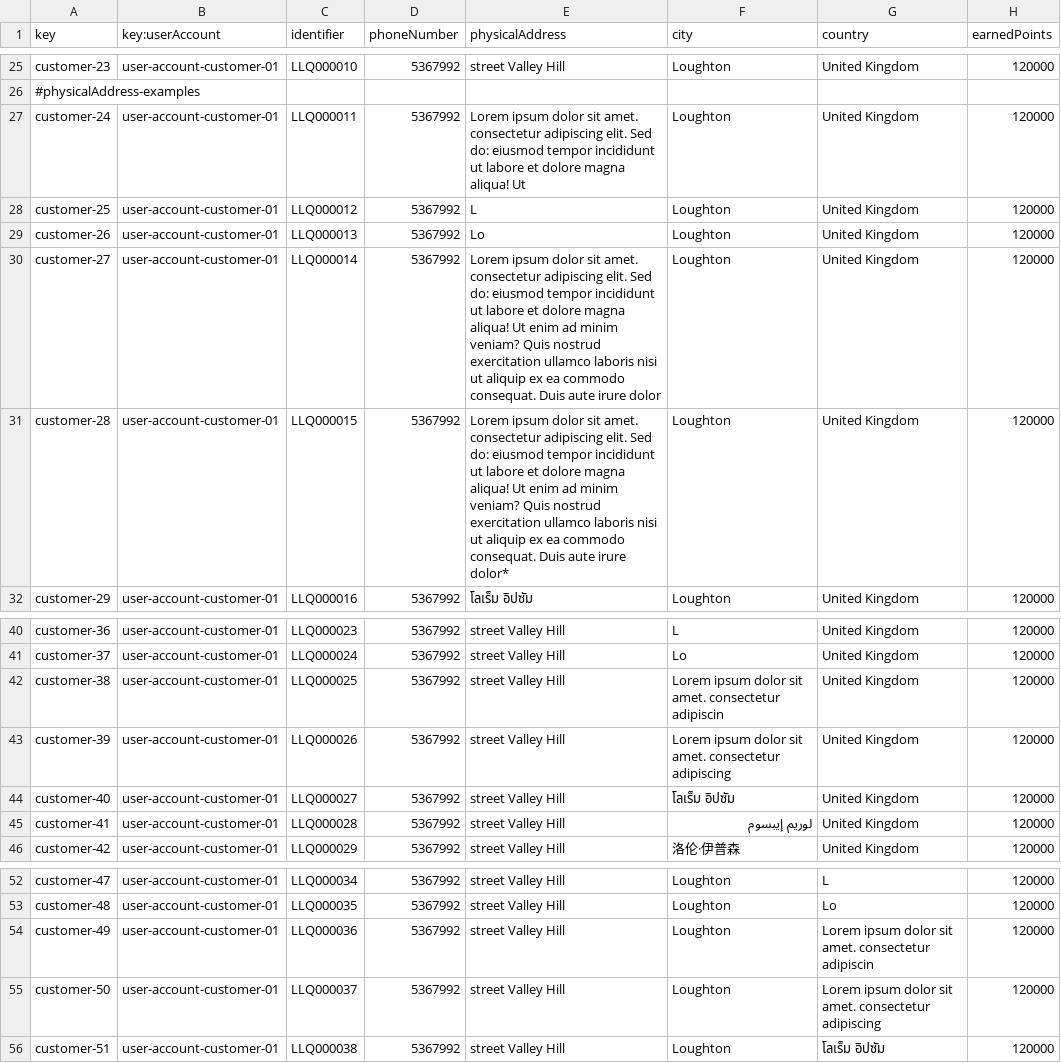
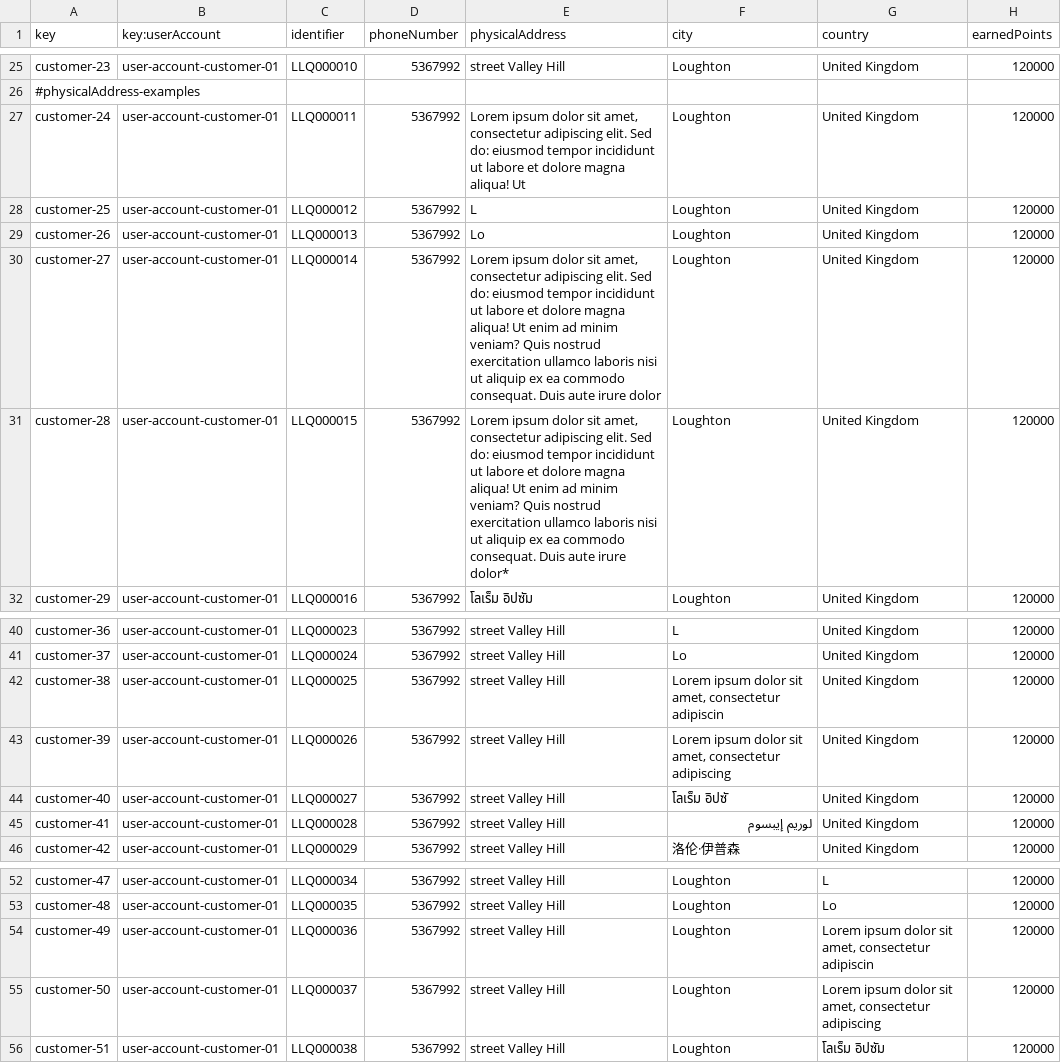
Before and after one commit to ManunGar/Acme-ANS-D02, a CSV file: src/main/resources/WEB-INF/data/sample/customer.csv, drawn as a sheet; only a part is shown, gaps mark what is left out; the diff names each change by its address in the sheet, - before the commit and + after, or states it on an @@ line.

Commit message:
booking, bookingRecord, passenger and customer sample data

```diff
--- a/src/main/resources/WEB-INF/data/sample/customer.csv
+++ b/src/main/resources/WEB-INF/data/sample/customer.csv
-E27 (physicalAddress): …dolor sit amet. consectetur adipiscing…
+E27 (physicalAddress): …dolor sit amet, consectetur adipiscing…
-E30 (physicalAddress): …dolor sit amet. consectetur adipiscing…
+E30 (physicalAddress): …dolor sit amet, consectetur adipiscing…
-E31 (physicalAddress): …dolor sit amet. consectetur adipiscing…
+E31 (physicalAddress): …dolor sit amet, consectetur adipiscing…
-F42 (city): …dolor sit amet. consectetur adipiscin
+F42 (city): …dolor sit amet, consectetur adipiscin
-F43 (city): …dolor sit amet. consectetur adipiscing
+F43 (city): …dolor sit amet, consectetur adipiscing
-F44 (city): โลเร็ม อิปซัม
+F44 (city): โลเร็ม อิปซั
-G54 (country): …dolor sit amet. consectetur adipiscin
+G54 (country): …dolor sit amet, consectetur adipiscin
-G55 (country): …dolor sit amet. consectetur adipiscing
+G55 (country): …dolor sit amet, consectetur adipiscing
```
Also changed, not shown: 3 other files.
